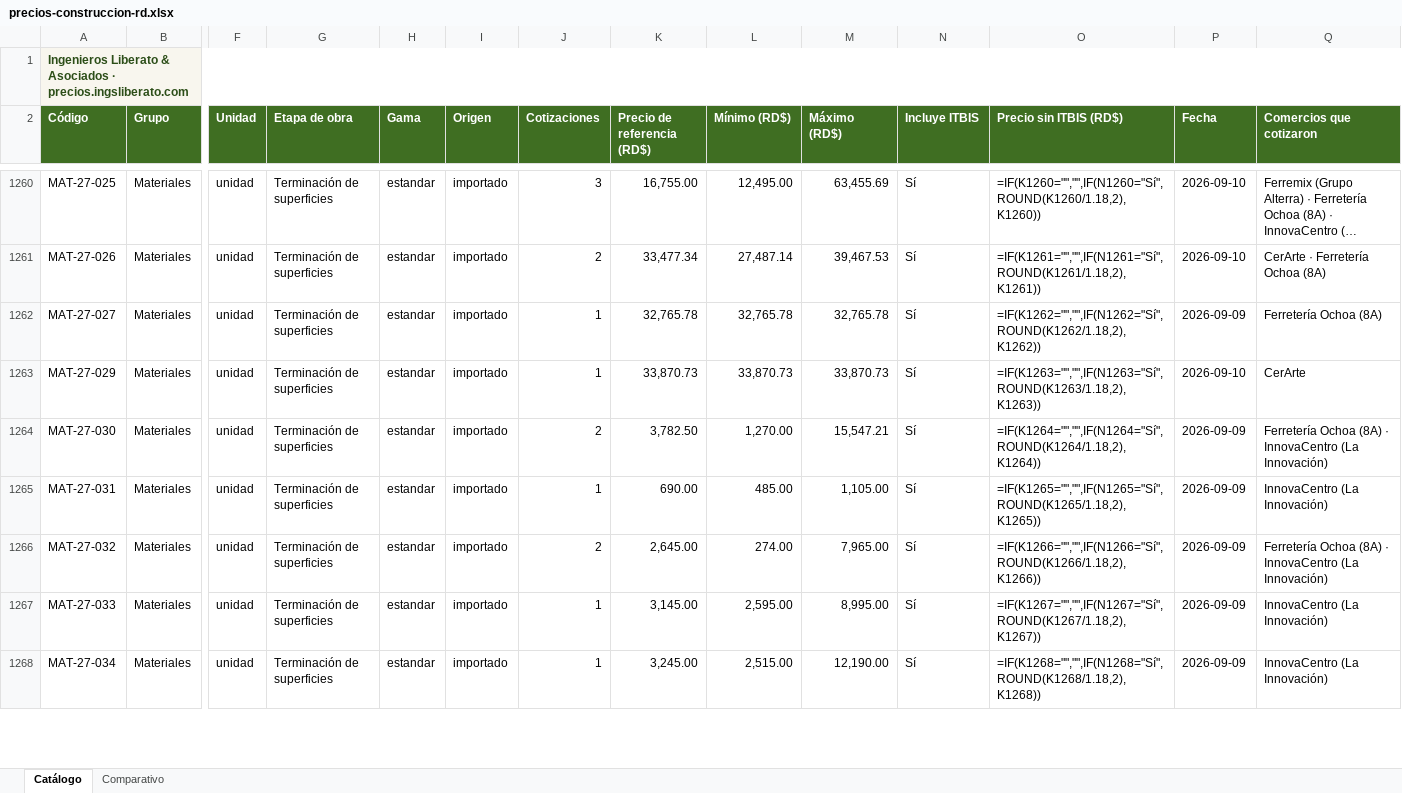
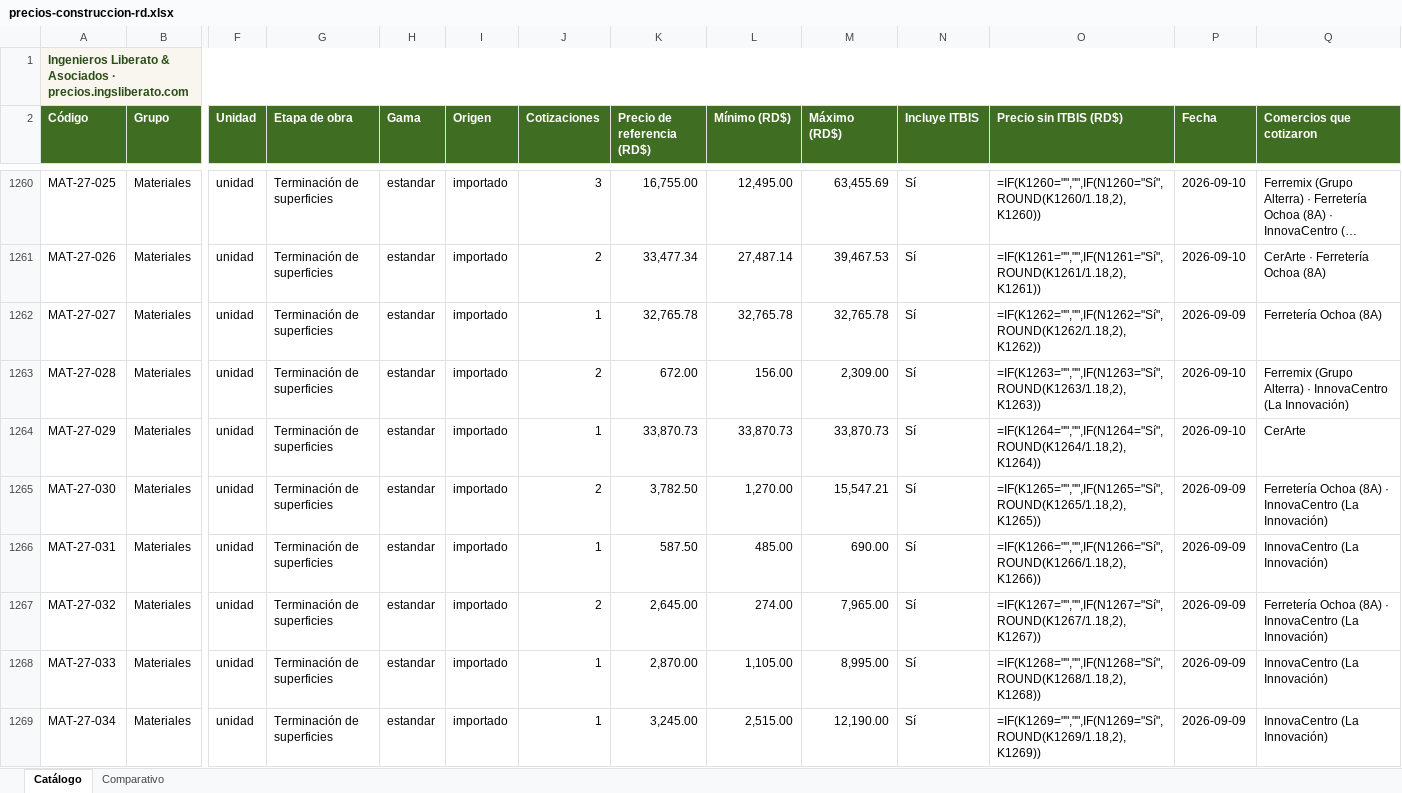
Before and after one commit to arthurliberato/liberato_asocs_website, an Excel workbook: precios/descargas/precios-construccion-rd.xlsx, sheet Catálogo, drawn as a sheet; only a part is shown, gaps mark what is left out; long unchanged cells end in …; values as stored, in another font and other column widths than the file's, no borders; formulas without a stored value are shown as written; charts and pictures not drawn; addresses are those after the commit; rows hold the shown columns only; the diff covers the shown part only; the diff names each change by its address in the sheet, - before the commit and + after, or states it on an @@ line.

```diff
--- a/precios/descargas/precios-construccion-rd.xlsx (sheet Catálogo)
+++ b/precios/descargas/precios-construccion-rd.xlsx (sheet Catálogo)
+row 1263: MAT-27-028 | Materiales | unidad | Terminación de superficies | estandar | importado | 2 | 672.00 | 156.00 | 2,309.00 | Sí | =IF(K1263="","",IF(N1263="Sí",ROUND(K1263/1.18,2),K1263)) | 2026-09-10 | Ferremix (Grupo Alterra) · InnovaCentro (La Innovación)
-O1264 (Precio sin ITBIS (RD$)): =IF(K1263="","",IF(N1263="Sí",ROUND(K1263/1.18,2),K1263))
+O1264 (Precio sin ITBIS (RD$)): =IF(K1264="","",IF(N1264="Sí",ROUND(K1264/1.18,2),K1264))
-O1265 (Precio sin ITBIS (RD$)): =IF(K1264="","",IF(N1264="Sí",ROUND(K1264/1.18,2),K1264))
+O1265 (Precio sin ITBIS (RD$)): =IF(K1265="","",IF(N1265="Sí",ROUND(K1265/1.18,2),K1265))
-K1266 (Precio de referencia (RD$)): 690.00
+K1266 (Precio de referencia (RD$)): 587.50
-M1266 (Máximo (RD$)): 1,105.00
+M1266 (Máximo (RD$)): 690.00
-O1266 (Precio sin ITBIS (RD$)): =IF(K1265="","",IF(N1265="Sí",ROUND(K1265/1.18,2),K1265))
+O1266 (Precio sin ITBIS (RD$)): =IF(K1266="","",IF(N1266="Sí",ROUND(K1266/1.18,2),K1266))
-O1267 (Precio sin ITBIS (RD$)): =IF(K1266="","",IF(N1266="Sí",ROUND(K1266/1.18,2),K1266))
+O1267 (Precio sin ITBIS (RD$)): =IF(K1267="","",IF(N1267="Sí",ROUND(K1267/1.18,2),K1267))
-K1268 (Precio de referencia (RD$)): 3,145.00
+K1268 (Precio de referencia (RD$)): 2,870.00
-L1268 (Mínimo (RD$)): 2,595.00
+L1268 (Mínimo (RD$)): 1,105.00
-O1268 (Precio sin ITBIS (RD$)): =IF(K1267="","",IF(N1267="Sí",ROUND(K1267/1.18,2),K1267))
+O1268 (Precio sin ITBIS (RD$)): =IF(K1268="","",IF(N1268="Sí",ROUND(K1268/1.18,2),K1268))
-O1269 (Precio sin ITBIS (RD$)): =IF(K1268="","",IF(N1268="Sí",ROUND(K1268/1.18,2),K1268))
+O1269 (Precio sin ITBIS (RD$)): =IF(K1269="","",IF(N1269="Sí",ROUND(K1269/1.18,2),K1269))
```
Also changed, not shown: 858 edited cells elsewhere in this sheet, sheet Comparativo, 6 other files.
